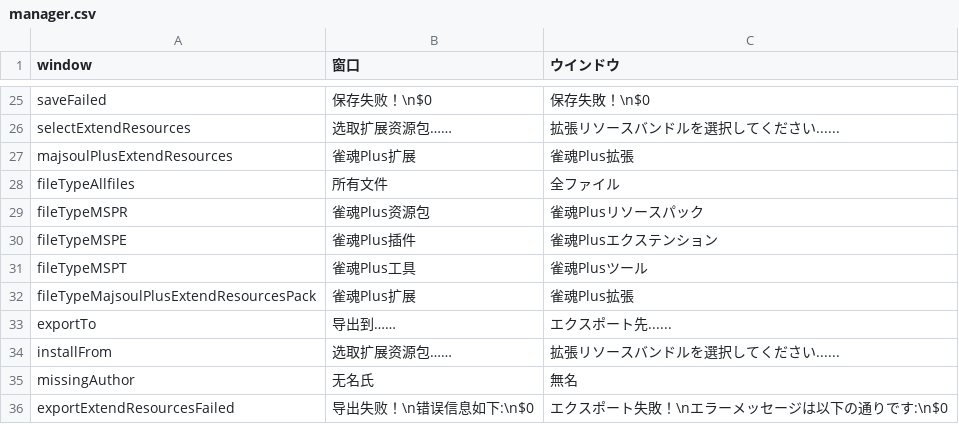
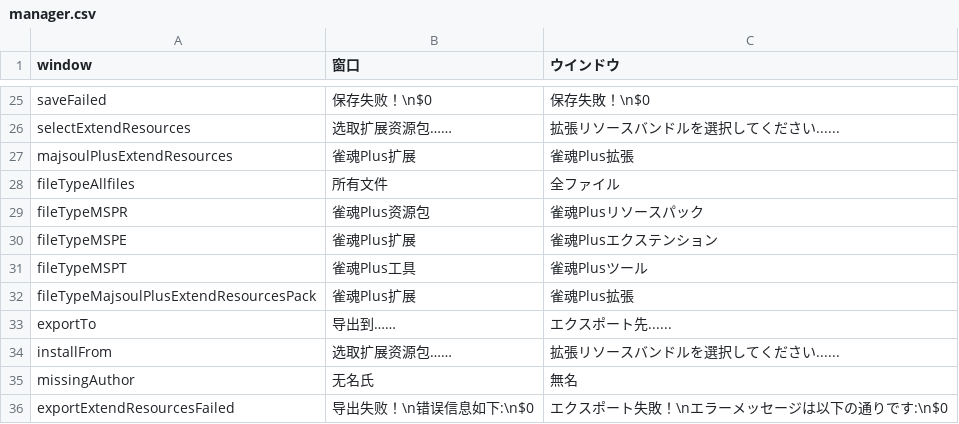
Before and after one commit to MajsoulPlus/majsoul-plus, a CSV file: i18n/ja-JP/manager.csv, drawn as a sheet; only a part is shown, gaps mark what is left out.

```diff
--- a/i18n/ja-JP/manager.csv
+++ b/i18n/ja-JP/manager.csv
@@ -29,3 +29,3 @@ fileTypeAllfiles,所有文件,全ファイル
 fileTypeMSPR,雀魂Plus资源包,雀魂Plusリソースパック
-fileTypeMSPE,雀魂Plus插件,雀魂Plusエクステンション
+fileTypeMSPE,雀魂Plus扩展,雀魂Plusエクステンション
 fileTypeMSPT,雀魂Plus工具,雀魂Plusツール
```
Also changed, not shown: 2 other files.
